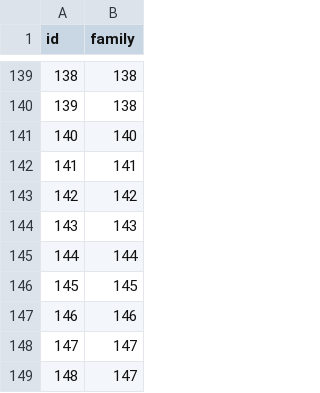
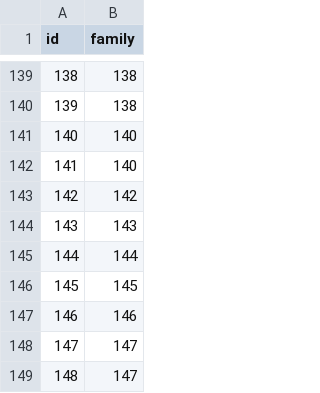
Before and after one commit to krgordonho/pgoapi, a TSV file: families.tsv, drawn as a sheet; only a part is shown, gaps mark what is left out.

Commit message:
incorrect family for kabutops

```diff
--- a/families.tsv
+++ b/families.tsv
@@ -141,3 +141,3 @@ id	family
 140	140
-141	141
+141	140
 142	142
```
